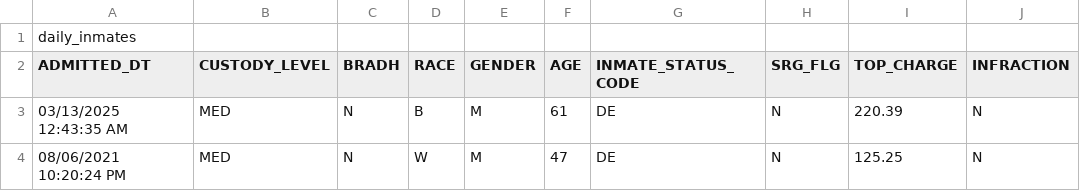
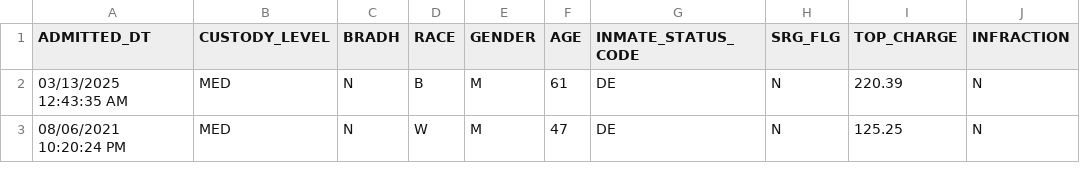
Before and after one commit to he-larious/rule-me-maybe, a CSV file: daily_inmates.csv, drawn as a sheet; only a part is shown.

Commit message:
remove title

```diff
--- a/daily_inmates.csv
+++ b/daily_inmates.csv
@@ -1,2 +1 @@
-daily_inmates
 ADMITTED_DT,CUSTODY_LEVEL,BRADH,RACE,GENDER,AGE,INMATE_STATUS_CODE,SRG_FLG,TOP_CHARGE,INFRACTION
```
